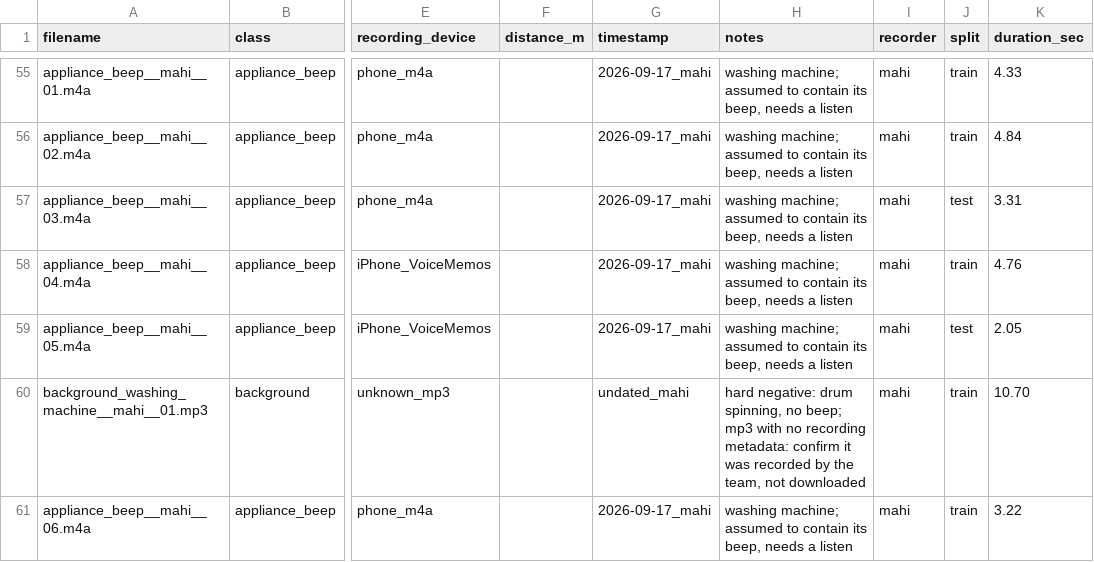
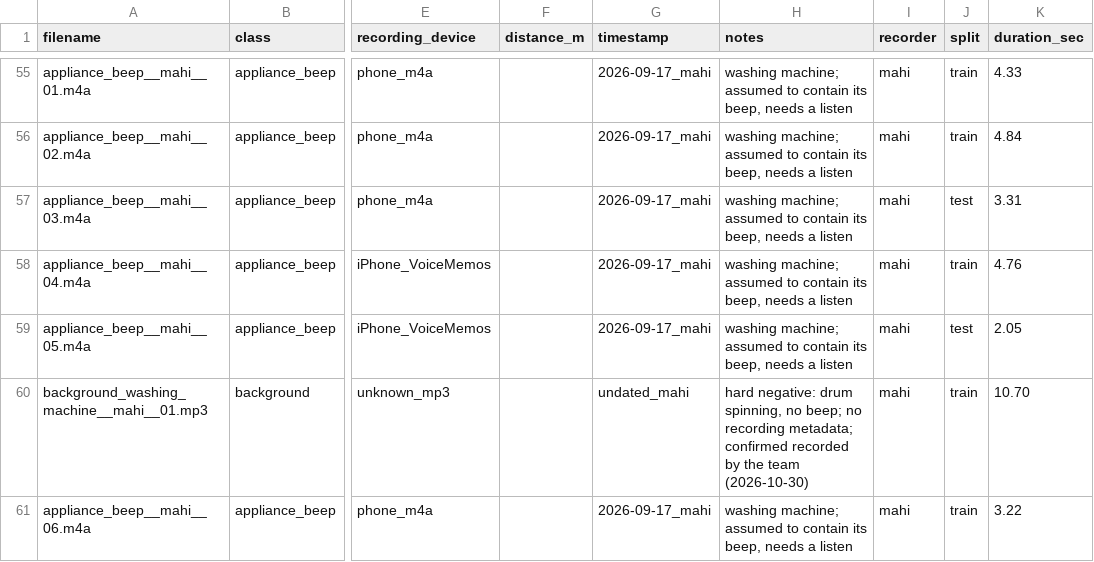
Before and after one commit to Rajsingh404/Sahara, a CSV file: data/recordings/metadata/indian_ambient/metadata.csv, drawn as a sheet; only a part is shown, gaps mark what is left out; the diff covers the shown part only; the diff names each change by its address in the sheet, - before the commit and + after, or states it on an @@ line.

```diff
--- a/data/recordings/metadata/indian_ambient/metadata.csv
+++ b/data/recordings/metadata/indian_ambient/metadata.csv
-H60 (notes): …no beep; mp3 with no recording metadata: confirm it was recorded by the team, not downloaded
+H60 (notes): …no beep; no recording metadata; confirmed recorded by the team (2026-10-30)
```
Also changed, not shown: 44 edited cells elsewhere in this file, data/recordings/label_map.csv, 1 other file.
